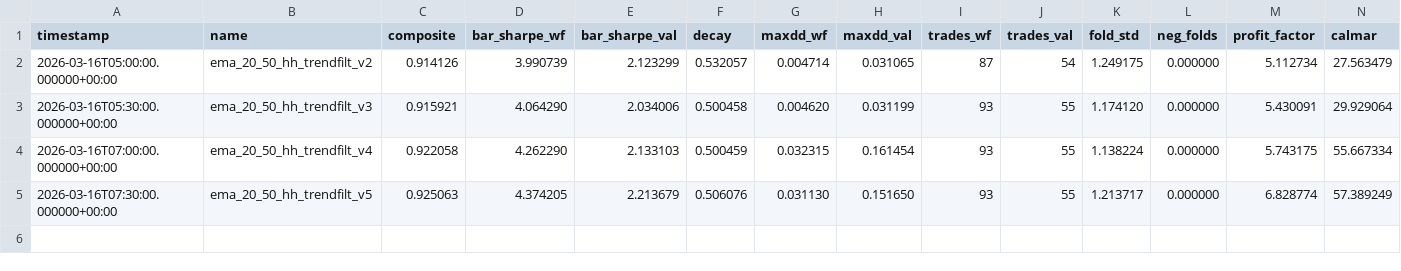
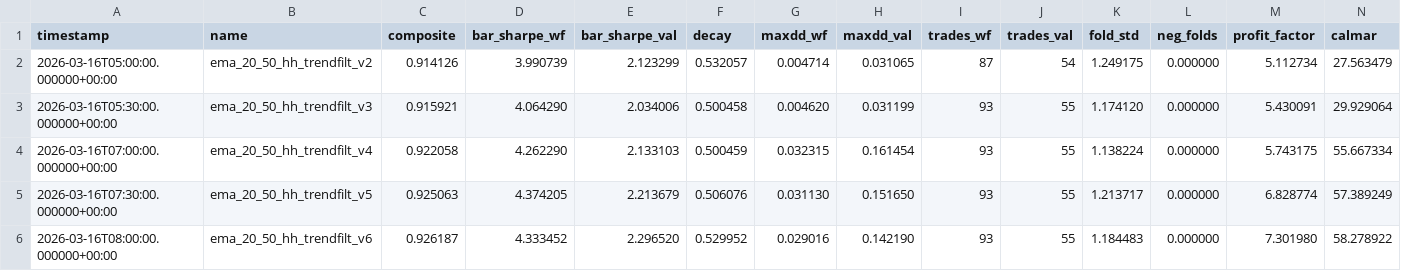
Before and after one commit to boyi/autodegen, a TSV file: leaderboard.tsv, drawn as a sheet; only a part is shown; rows hold the shown columns only; the diff names each change by its address in the sheet, - before the commit and + after, or states it on an @@ line.

Commit message:
new best: composite=0.926 — volz_scale=3.0, wider funding/dist/sharpe_momentum

```diff
--- a/leaderboard.tsv
+++ b/leaderboard.tsv
+row 6: 2026-03-16T08:00:00.000000+00:00 | ema_20_50_hh_trendfilt_v6 | 0.926187 | 4.333452 | 2.296520 | 0.529952 | 0.029016 | 0.142190 | 93 | 55 | 1.184483 | 0.000000 | 7.301980 | 58.278922
```
Also changed, not shown: 1 other file.
